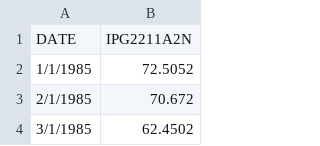
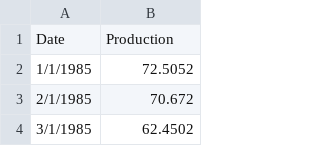
Before and after one commit to LakshmySanthosh/pythonCode, a CSV file: TS/Electric_Production.csv, drawn as a sheet; only a part is shown; removed rows and columns are numbered as before the commit, all else as after; the diff names each change by its address in the sheet, - before the commit and + after, or states it on an @@ line.

```diff
--- a/TS/Electric_Production.csv
+++ b/TS/Electric_Production.csv
-row 1: DATE | IPG2211A2N
+row 1: Date | Production
```
Also changed, not shown: TS/daily_min_temp.csv, 13 other files.
